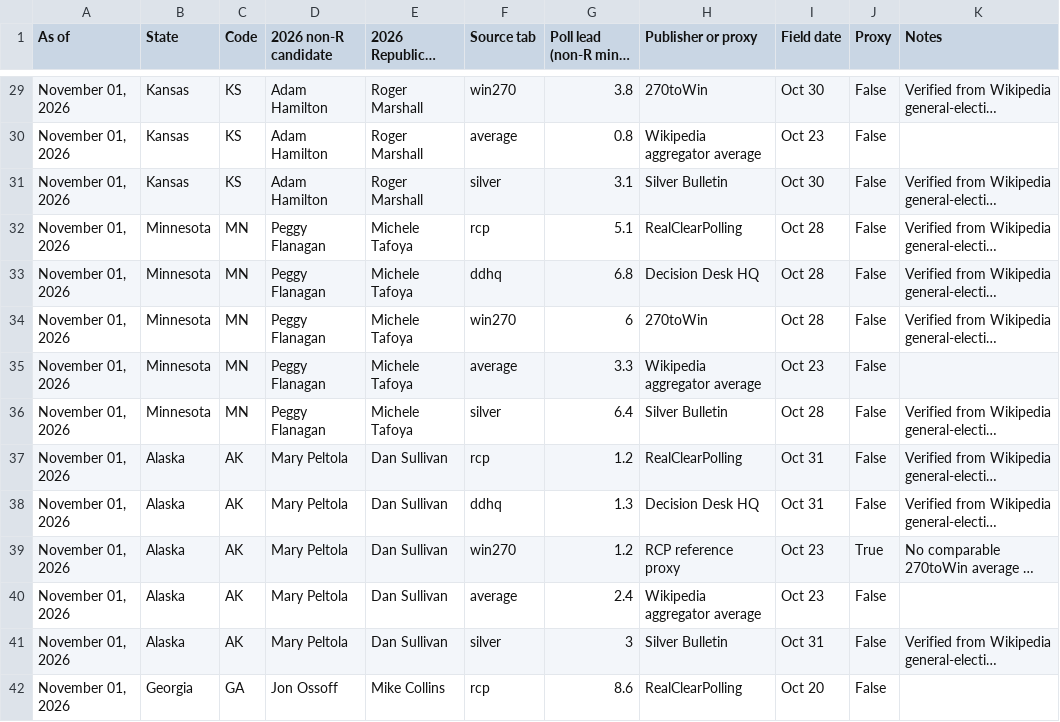
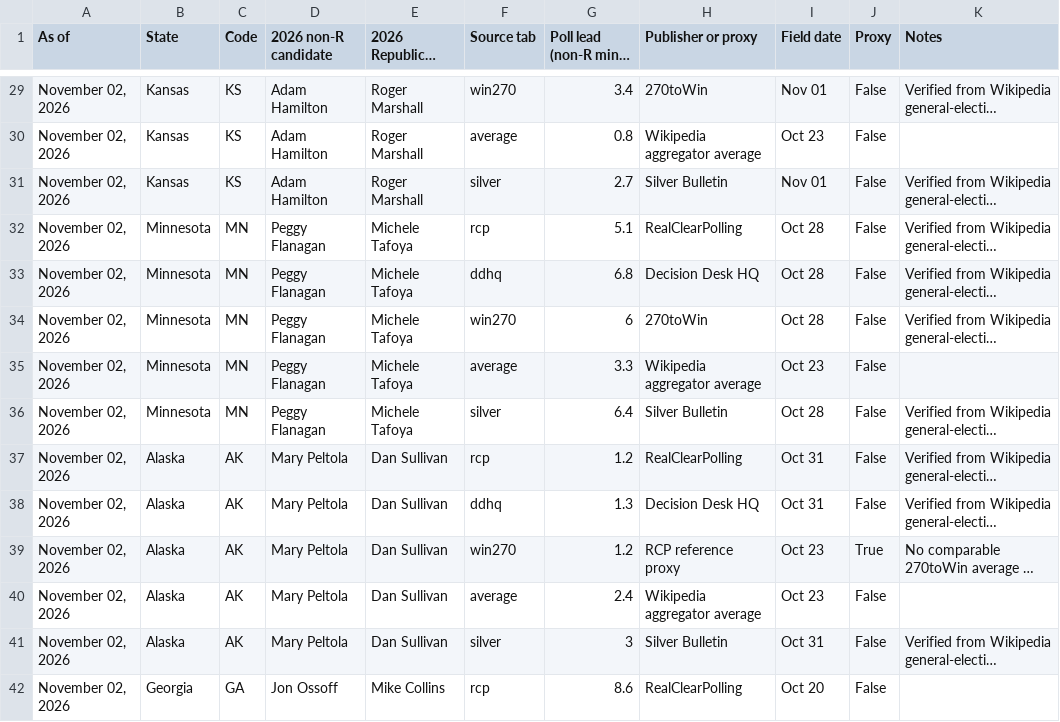
Before and after one commit to TheStateDesk/ervin-model-2026, a CSV file: source_snapshot.csv, drawn as a sheet; only a part is shown, gaps mark what is left out; long unchanged cells end in …; the diff covers the shown part only; the diff names each change by its address in the sheet, - before the commit and + after, or states it on an @@ line.

```diff
--- a/source_snapshot.csv
+++ b/source_snapshot.csv
-A29:A42 (As of): November 01, 2026
+A29:A42 (As of): November 02, 2026
-G29 (Poll lead (non-R minus R)): 3.8
+G29 (Poll lead (non-R minus R)): 3.4
-I29 (Field date): Oct 30
+I29 (Field date): Nov 01
-G31 (Poll lead (non-R minus R)): 3.1
+G31 (Poll lead (non-R minus R)): 2.7
-I31 (Field date): Oct 30
+I31 (Field date): Nov 01
```
Also changed, not shown: 115 edited cells elsewhere in this file, 4 other files.
